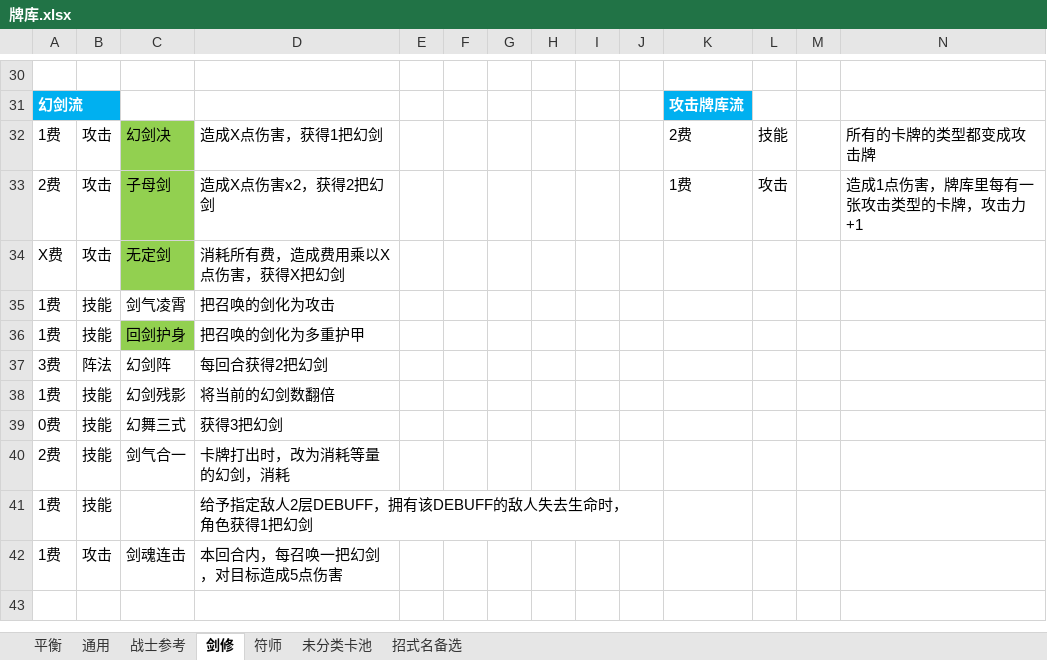
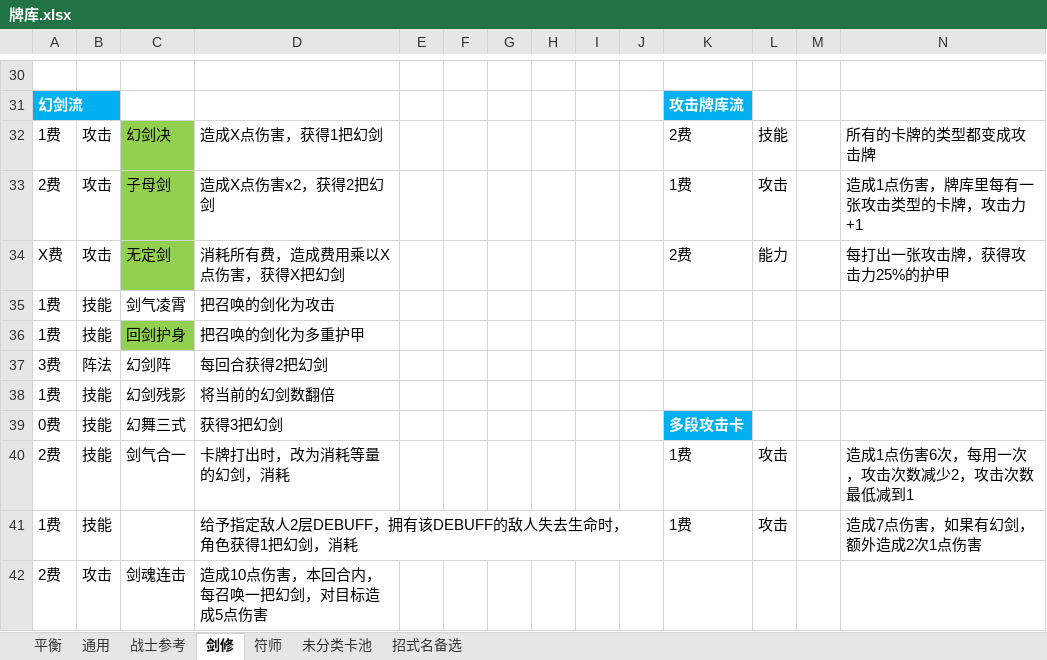
Before and after one commit to tiance7/CardDoc, an Excel workbook: doc/牌库.xlsx, sheet 剑修, drawn as a sheet; only a part is shown, gaps mark what is left out; values as stored, in another font and other column widths than the file's, no borders; ↵ is a line break in a cell; the diff names each change by its address in the sheet, - before the commit and + after, or states it on an @@ line.

```diff
--- a/doc/牌库.xlsx (sheet 剑修)
+++ b/doc/牌库.xlsx (sheet 剑修)
-K34: (empty)
+K34: 2费
-L34: (empty)
+L34: 能力
-N34: (empty)
+N34: 每打出一张攻击牌，获得攻击力25%的护甲
-K39: (empty)
+K39: 多段攻击卡
-K39 fill: none
+K39 fill: #00B0F0
-K40:K41: (empty)
+K40:K41: 1费
-L40:L41: (empty)
+L40:L41: 攻击
-N40: (empty)
+N40: 造成1点伤害6次，每用一次，攻击次数减少2，攻击次数最低减到1
-D41: 给予指定敌人2层DEBUFF，拥有该DEBUFF的敌人失去生命时， ↵ 角色获得1把幻剑
+D41: 给予指定敌人2层DEBUFF，拥有该DEBUFF的敌人失去生命时， ↵ 角色获得1把幻剑，消耗
-N41: (empty)
+N41: 造成7点伤害，如果有幻剑，额外造成2次1点伤害
-A42: 1费
+A42: 2费
-D42: 本回合内，每召唤一把幻剑，对目标造成5点伤害
+D42: 造成10点伤害，本回合内，每召唤一把幻剑，对目标造成5点伤害
```
Also changed, not shown: sheet 未分类卡池, doc/法宝设计.xlsx.
